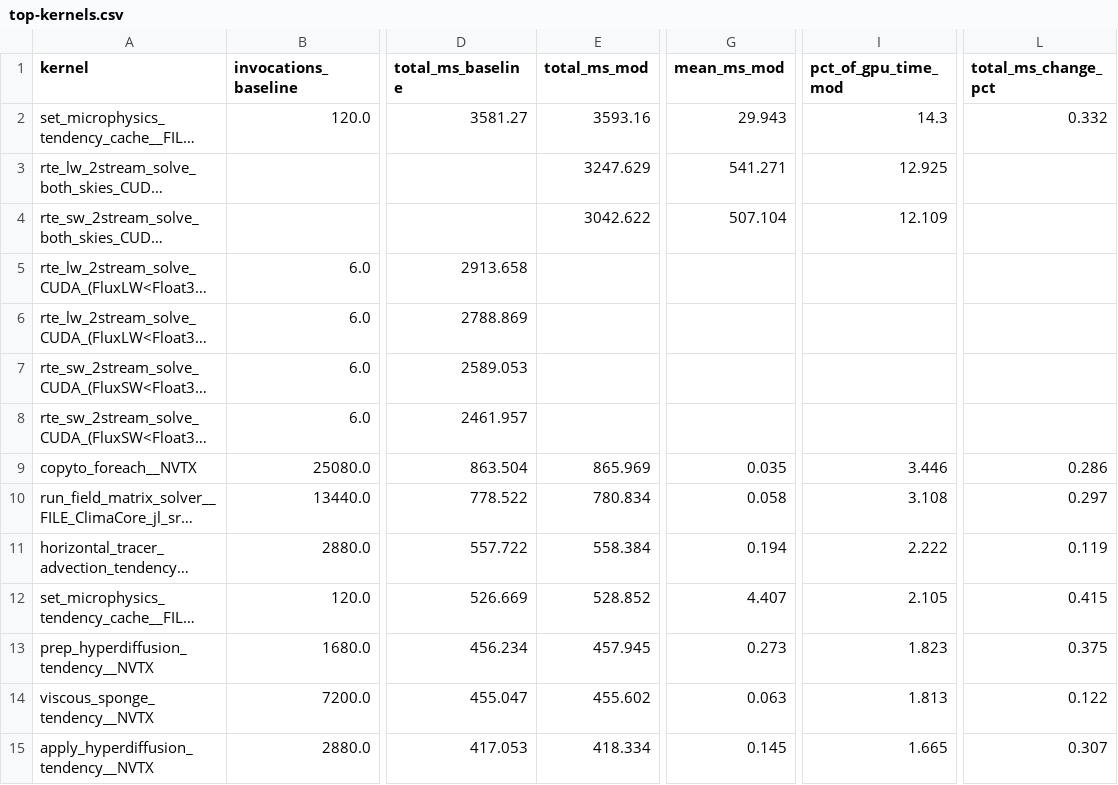
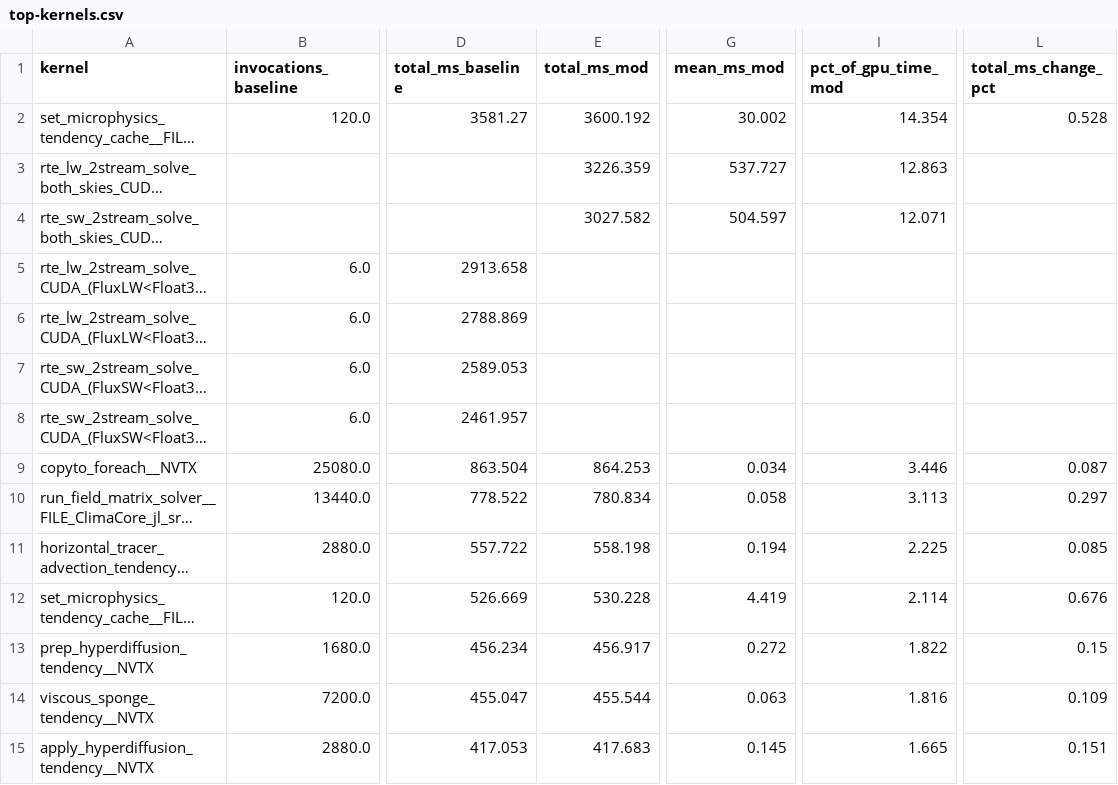
Before and after one commit to petebachant/clima-gpu-profiling, a CSV file: results/top-kernels.csv, drawn as a sheet; only a part is shown, gaps mark what is left out; long unchanged cells end in …; the diff covers the shown part only; the diff names each change by its address in the sheet, - before the commit and + after, or states it on an @@ line.

```diff
--- a/results/top-kernels.csv
+++ b/results/top-kernels.csv
-E2 (total_ms_mod): 3593.16
+E2 (total_ms_mod): 3600.192
-G2 (mean_ms_mod): 29.943
+G2 (mean_ms_mod): 30.002
-I2 (pct_of_gpu_time_mod): 14.3
+I2 (pct_of_gpu_time_mod): 14.354
-L2 (total_ms_change_pct): 0.332
+L2 (total_ms_change_pct): 0.528
-E3 (total_ms_mod): 3247.629
+E3 (total_ms_mod): 3226.359
-G3 (mean_ms_mod): 541.271
+G3 (mean_ms_mod): 537.727
-I3 (pct_of_gpu_time_mod): 12.925
+I3 (pct_of_gpu_time_mod): 12.863
-E4 (total_ms_mod): 3042.622
+E4 (total_ms_mod): 3027.582
-G4 (mean_ms_mod): 507.104
+G4 (mean_ms_mod): 504.597
-I4 (pct_of_gpu_time_mod): 12.109
+I4 (pct_of_gpu_time_mod): 12.071
-E9 (total_ms_mod): 865.969
+E9 (total_ms_mod): 864.253
-G9 (mean_ms_mod): 0.035
+G9 (mean_ms_mod): 0.034
-L9 (total_ms_change_pct): 0.286
+L9 (total_ms_change_pct): 0.087
-I10 (pct_of_gpu_time_mod): 3.108
+I10 (pct_of_gpu_time_mod): 3.113
-E11 (total_ms_mod): 558.384
+E11 (total_ms_mod): 558.198
-I11 (pct_of_gpu_time_mod): 2.222
+I11 (pct_of_gpu_time_mod): 2.225
-L11 (total_ms_change_pct): 0.119
+L11 (total_ms_change_pct): 0.085
-E12 (total_ms_mod): 528.852
+E12 (total_ms_mod): 530.228
-G12 (mean_ms_mod): 4.407
+G12 (mean_ms_mod): 4.419
-I12 (pct_of_gpu_time_mod): 2.105
+I12 (pct_of_gpu_time_mod): 2.114
-L12 (total_ms_change_pct): 0.415
+L12 (total_ms_change_pct): 0.676
-E13 (total_ms_mod): 457.945
+E13 (total_ms_mod): 456.917
-G13 (mean_ms_mod): 0.273
+G13 (mean_ms_mod): 0.272
-I13 (pct_of_gpu_time_mod): 1.823
+I13 (pct_of_gpu_time_mod): 1.822
-L13 (total_ms_change_pct): 0.375
+L13 (total_ms_change_pct): 0.15
-E14 (total_ms_mod): 455.602
+E14 (total_ms_mod): 455.544
-I14 (pct_of_gpu_time_mod): 1.813
+I14 (pct_of_gpu_time_mod): 1.816
-L14 (total_ms_change_pct): 0.122
+L14 (total_ms_change_pct): 0.109
-E15 (total_ms_mod): 418.334
+E15 (total_ms_mod): 417.683
-L15 (total_ms_change_pct): 0.307
+L15 (total_ms_change_pct): 0.151
```
Also changed, not shown: 18 edited cells elsewhere in this file, 13 other files.
